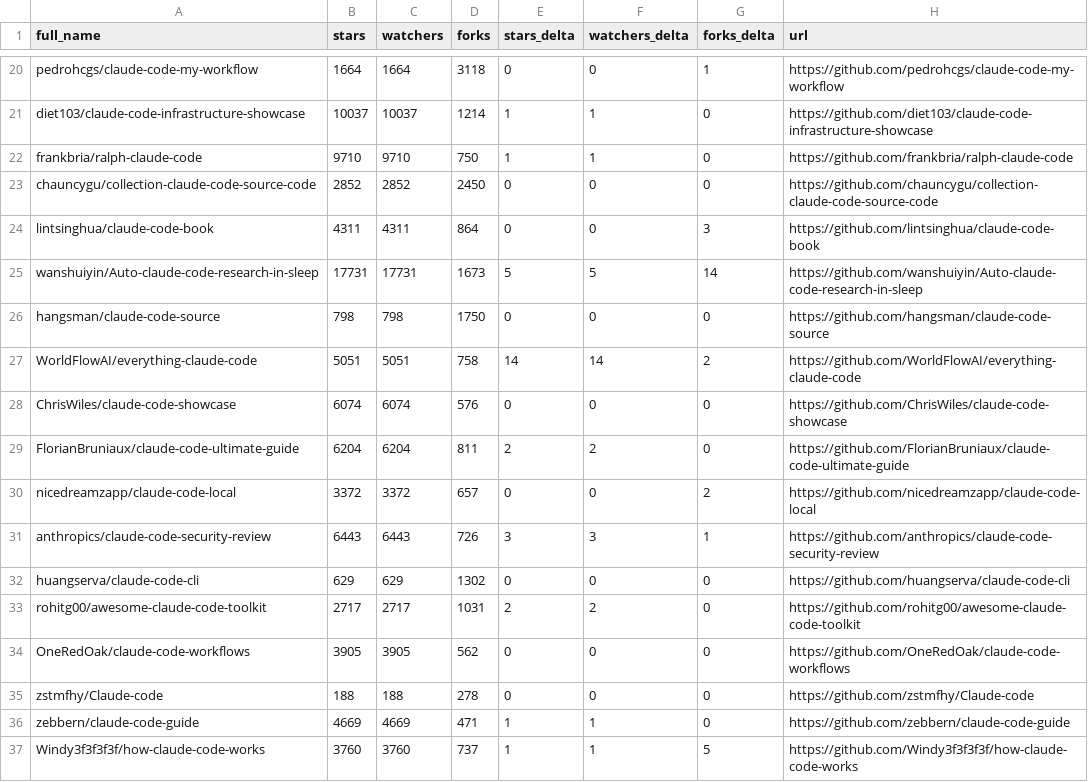
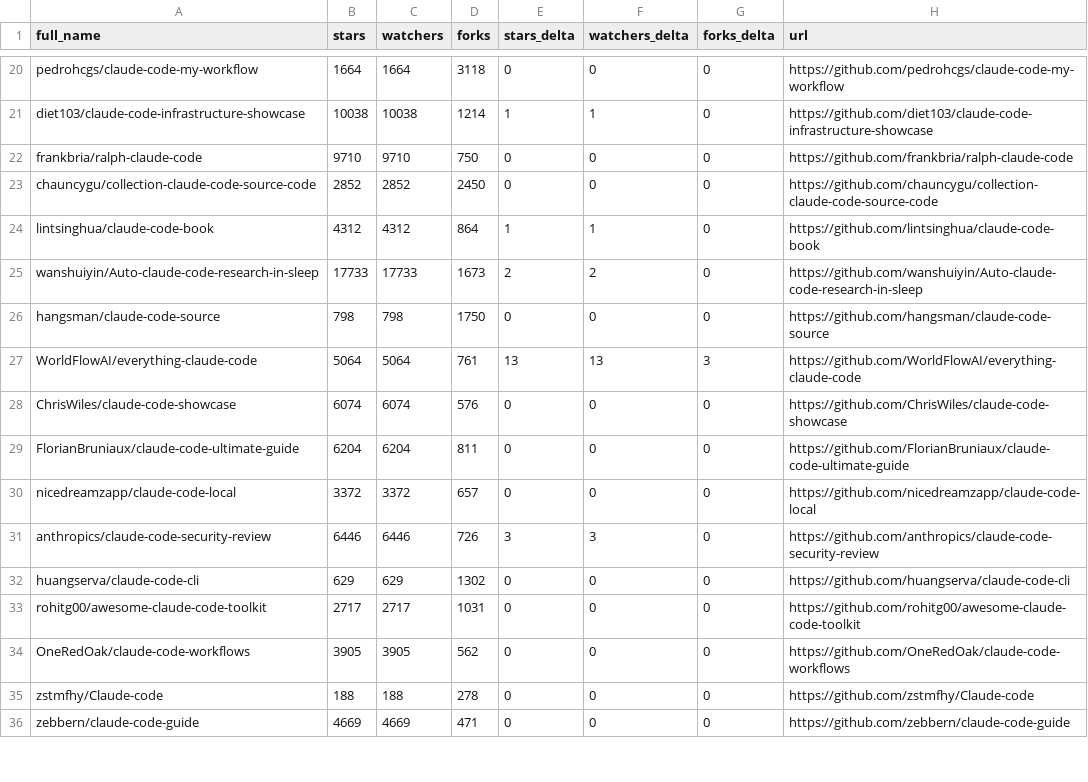
Before and after one commit to markbyrne938-crypto/awesome-claude-code, a CSV file: data/repo-ticker.csv, drawn as a sheet; only a part is shown, gaps mark what is left out; removed rows and columns are numbered as before the commit, all else as after; the diff covers the shown part only; the diff names each change by its address in the sheet, - before the commit and + after, or states it on an @@ line.

```diff
--- a/data/repo-ticker.csv
+++ b/data/repo-ticker.csv
-G20 (forks_delta): 1
+G20 (forks_delta): 0
-B21 (stars): 10037
+B21 (stars): 10038
-C21 (watchers): 10037
+C21 (watchers): 10038
-E22 (stars_delta): 1
+E22 (stars_delta): 0
-F22 (watchers_delta): 1
+F22 (watchers_delta): 0
-B24 (stars): 4311
+B24 (stars): 4312
-C24 (watchers): 4311
+C24 (watchers): 4312
-E24 (stars_delta): 0
+E24 (stars_delta): 1
-F24 (watchers_delta): 0
+F24 (watchers_delta): 1
-G24 (forks_delta): 3
+G24 (forks_delta): 0
-B25 (stars): 17731
+B25 (stars): 17733
-C25 (watchers): 17731
+C25 (watchers): 17733
-E25 (stars_delta): 5
+E25 (stars_delta): 2
-F25 (watchers_delta): 5
+F25 (watchers_delta): 2
-G25 (forks_delta): 14
+G25 (forks_delta): 0
-B27 (stars): 5051
+B27 (stars): 5064
-C27 (watchers): 5051
+C27 (watchers): 5064
-D27 (forks): 758
+D27 (forks): 761
-E27 (stars_delta): 14
+E27 (stars_delta): 13
-F27 (watchers_delta): 14
+F27 (watchers_delta): 13
-G27 (forks_delta): 2
+G27 (forks_delta): 3
-E29 (stars_delta): 2
+E29 (stars_delta): 0
-F29 (watchers_delta): 2
+F29 (watchers_delta): 0
-G30 (forks_delta): 2
+G30 (forks_delta): 0
-B31 (stars): 6443
+B31 (stars): 6446
-C31 (watchers): 6443
+C31 (watchers): 6446
-G31 (forks_delta): 1
+G31 (forks_delta): 0
-E33 (stars_delta): 2
+E33 (stars_delta): 0
-F33 (watchers_delta): 2
+F33 (watchers_delta): 0
-E36 (stars_delta): 1
+E36 (stars_delta): 0
-F36 (watchers_delta): 1
+F36 (watchers_delta): 0
-row 37: Windy3f3f3f3f/how-claude-code-works | 3760 | 3760 | 737 | 1 | 1 | 5 | https://github.com/Windy3f3f3f3f/how-claude-code-works
```
Also changed, not shown: 3 added rows, 2 removed rows, 1 moved row and 111 edited cells elsewhere in this file, 2 other files.
